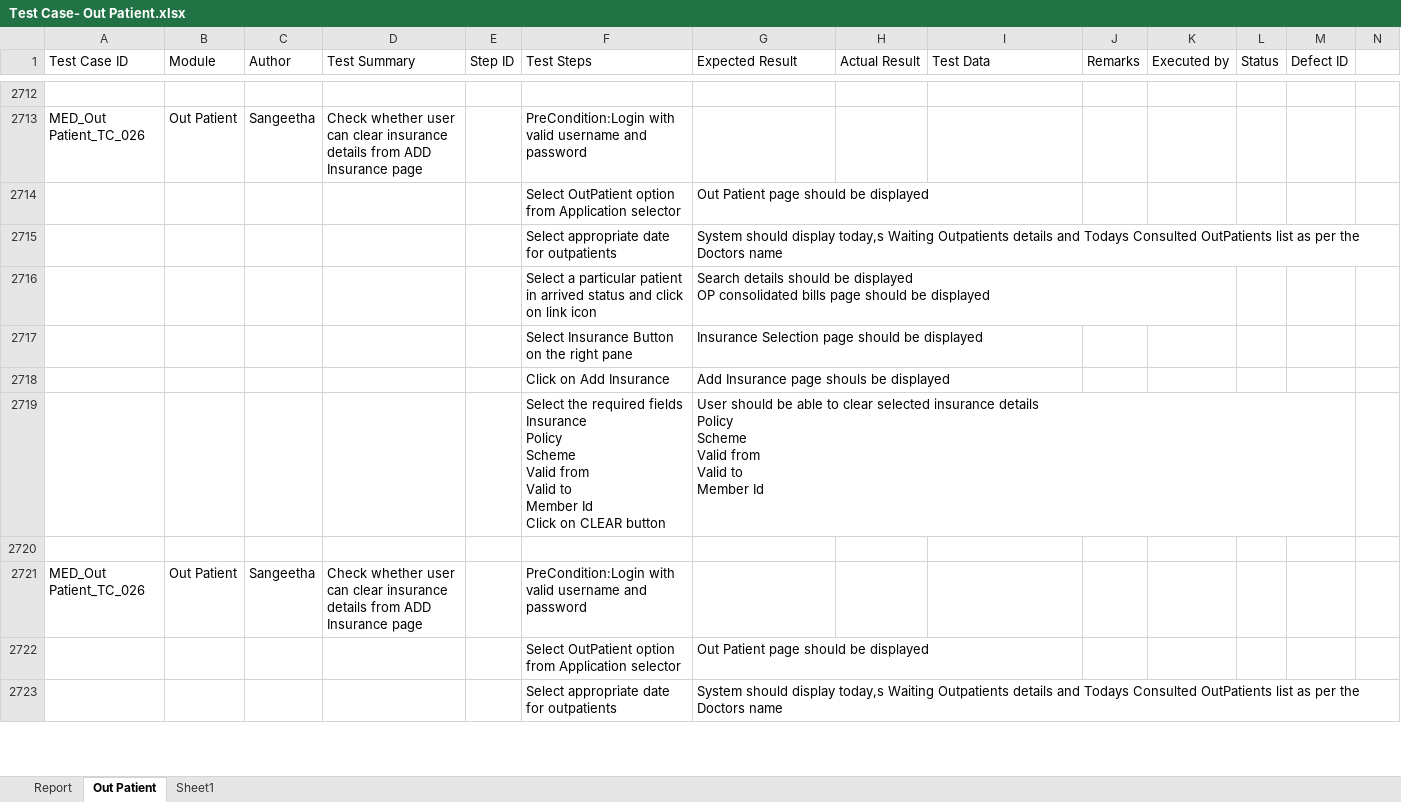
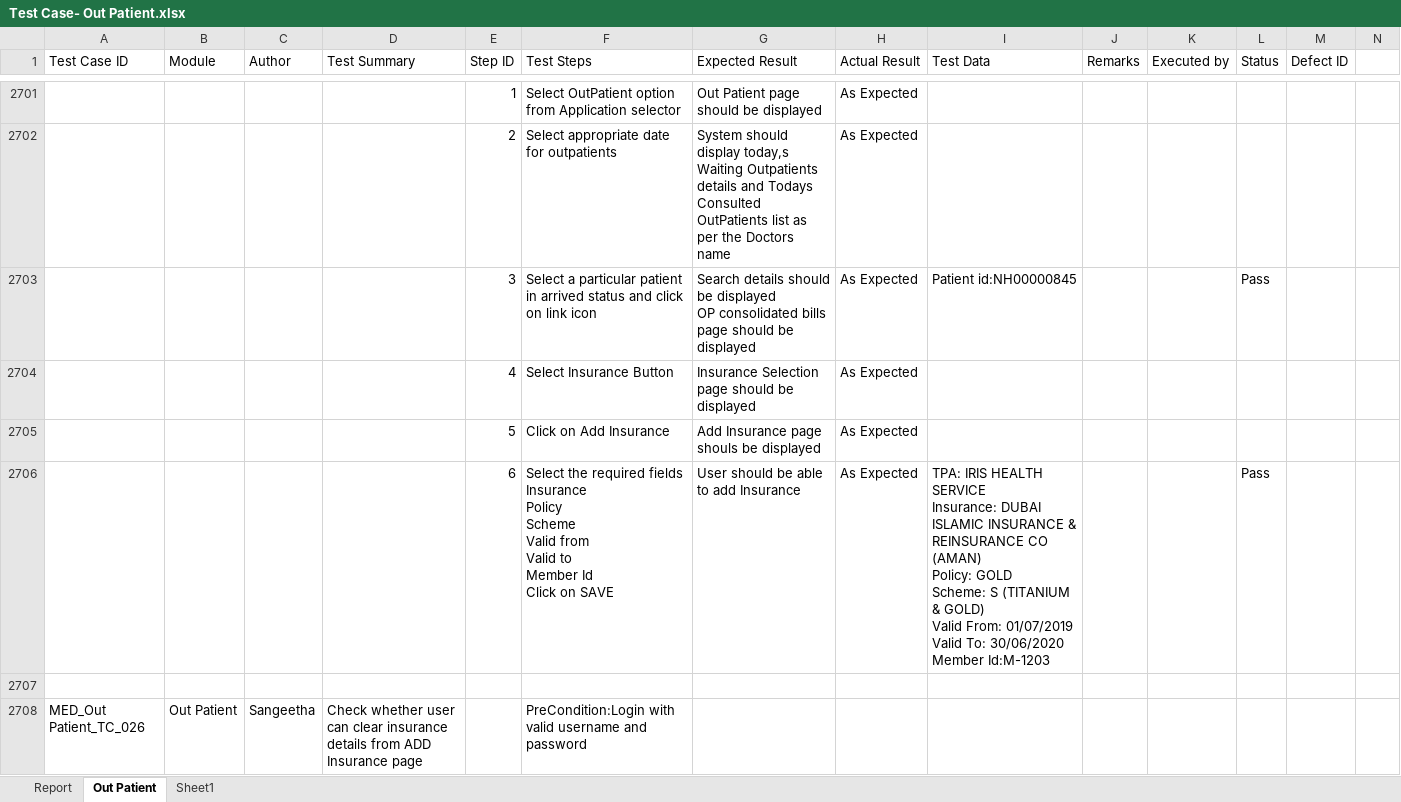
Before and after one commit to RijoJohnPatric/Mediware-Repository, an Excel workbook: Test Execution/Poornima/Test Case- Out Patient.xlsx, sheet Out Patient, drawn as a sheet; only a part is shown, gaps mark what is left out; values as stored, in another font and other column widths than the file's, no cell formats; removed rows and columns are numbered as before the commit, all else as after; rows hold the shown columns only; ↵ is a line break in a cell; the diff covers the shown part only; the diff names each change by its address in the sheet, - before the commit and + after, or states it on an @@ line.

```diff
--- a/Test Execution/Poornima/Test Case- Out Patient.xlsx (sheet Out Patient)
+++ b/Test Execution/Poornima/Test Case- Out Patient.xlsx (sheet Out Patient)
-row 2701: (empty)
+row 2701:  |  |  |  | 1 | Select OutPatient option from Application selector | Out Patient page should be displayed | As Expected
-row 2713: MED_Out Patient_TC_026 | Out Patient | Sangeetha | Check whether user can clear insurance details from ADD Insurance page |  | PreCondition:Login with valid username and password
-row 2714:  |  |  |  |  | Select OutPatient option from Application selector | Out Patient page should be displayed
-E2702 (Step ID): (empty)
+E2702 (Step ID): 2
-H2702 (Actual Result): (empty)
+H2702 (Actual Result): As Expected
-row 2716:  |  |  |  |  | Select a particular patient in arrived status and click on link icon | Search details should be displayed ↵ OP consolidated bills page should be displayed
-row 2717:  |  |  |  |  | Select Insurance Button on the right pane | Insurance Selection page should be displayed
-row 2718:  |  |  |  |  | Click on Add Insurance | Add Insurance page shouls be displayed
-row 2719:  |  |  |  |  | Select the required fields ↵ Insurance ↵ Policy ↵ Scheme ↵ Valid from ↵ Valid to ↵ Member Id ↵ Click on CLEAR button | User should be able to clear selected insurance details ↵ Policy ↵ Scheme ↵ Valid from ↵ Valid to ↵ Member Id
-row 2703: (empty)
+row 2703:  |  |  |  | 3 | Select a particular patient in arrived status and click on link icon | Search details should be displayed ↵ OP consolidated bills page should be displayed | As Expected | Patient id:NH00000845 |  |  | Pass
+row 2704:  |  |  |  | 4 | Select Insurance Button | Insurance Selection page should be displayed | As Expected
+row 2705:  |  |  |  | 5 | Click on Add Insurance | Add Insurance page shouls be displayed | As Expected
+row 2706:  |  |  |  | 6 | Select the required fields ↵ Insurance ↵ Policy ↵ Scheme ↵ Valid from ↵ Valid to ↵ Member Id ↵ Click on SAVE | User should be able to add Insurance | As Expected | TPA: IRIS HEALTH SERVICE ↵ Insurance: DUBAI ISLAMIC INSURANCE & REINSURANCE CO (AMAN) ↵ Policy: GOLD ↵ Scheme: S (TITANIUM & GOLD) ↵ Valid From: 01/07/2019 ↵ Valid To: 30/06/2020 ↵ Member Id:M-1203 |  |  | Pass
+row 2707: (empty)
-row 2722:  |  |  |  |  | Select OutPatient option from Application selector | Out Patient page should be displayed
-row 2723:  |  |  |  |  | Select appropriate date for outpatients | System should display today,s Waiting Outpatients details and Todays Consulted OutPatients list as per the Doctors name
```
Also changed, not shown: 186 added rows, 202 removed rows, 4 moved rows, 322 edited cells and merged cells elsewhere in this sheet, sheet Sheet1, sheet Report, cell formats, 1 other file.
